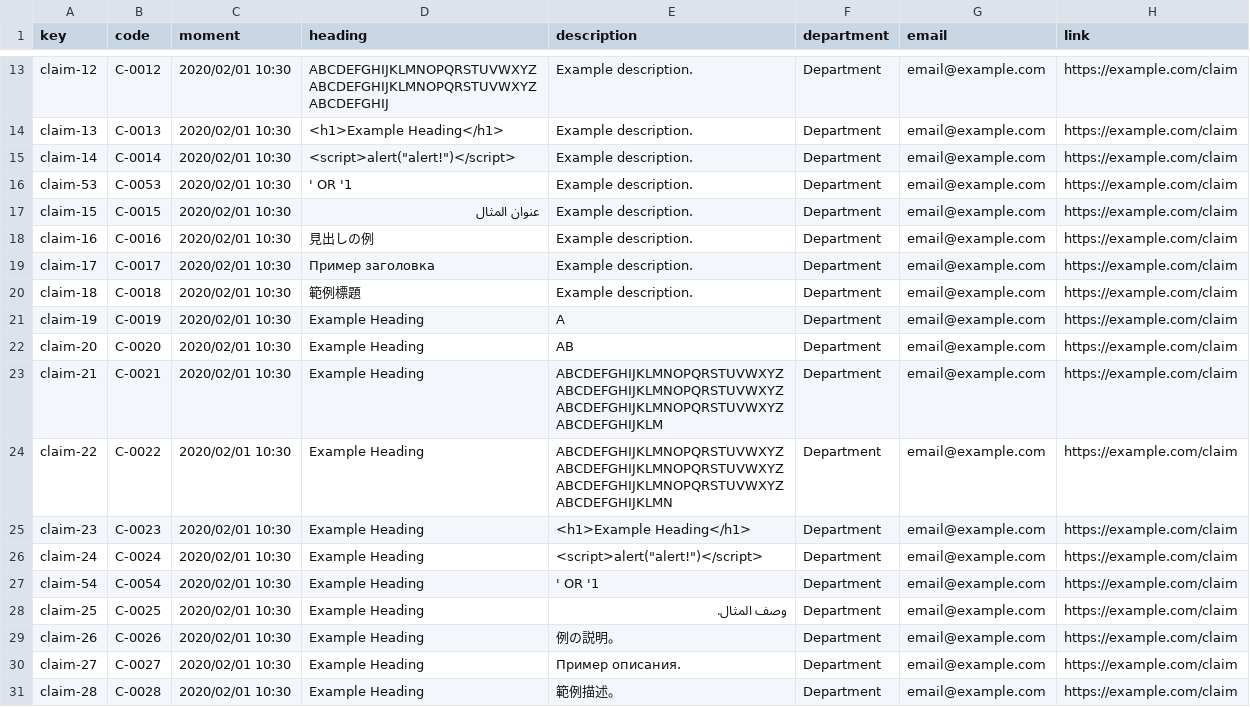
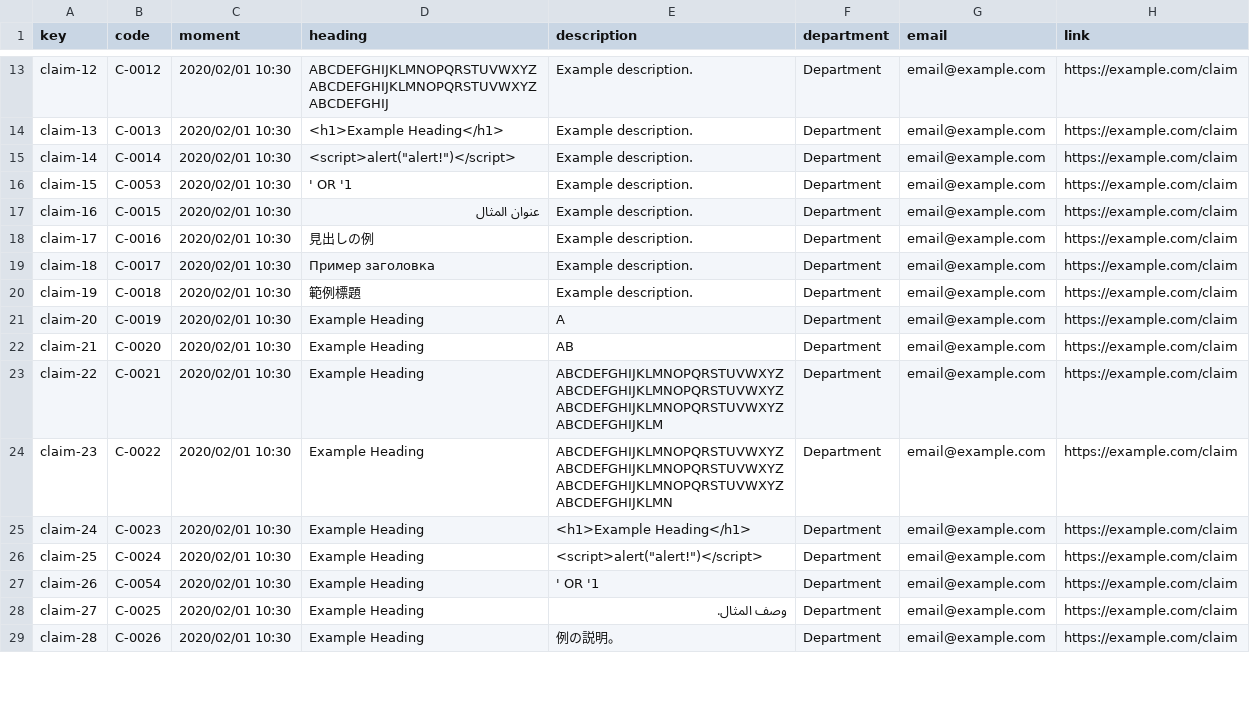
Before and after one commit to rafcasceb/Acme-SF-D04, a CSV file: src/main/webapp/WEB-INF/resources/sample-data/claim.csv, drawn as a sheet; only a part is shown, gaps mark what is left out; the diff covers the shown part only.

```diff
--- a/src/main/webapp/WEB-INF/resources/sample-data/claim.csv
+++ b/src/main/webapp/WEB-INF/resources/sample-data/claim.csv
@@ -15,17 +15,15 @@ claim-13,C-0013,2020/02/01 10:30,<h1>Example Heading</h1>,Example description.,D
 claim-14,C-0014,2020/02/01 10:30,"<script>alert(""alert!"")</script>",Example description.,Department,email@example.com,https://example.com/claim
-claim-53,C-0053,2020/02/01 10:30,' OR '1,Example description.,Department,email@example.com,https://example.com/claim
-claim-15,C-0015,2020/02/01 10:30,عنوان المثال,Example description.,Department,email@example.com,https://example.com/claim
-claim-16,C-0016,2020/02/01 10:30,見出しの例,Example description.,Department,email@example.com,https://example.com/claim
-claim-17,C-0017,2020/02/01 10:30,Пример заголовка,Example description.,Department,email@example.com,https://example.com/claim
-claim-18,C-0018,2020/02/01 10:30,範例標題,Example description.,Department,email@example.com,https://example.com/claim
-claim-19,C-0019,2020/02/01 10:30,Example Heading,A,Department,email@example.com,https://example.com/claim
-claim-20,C-0020,2020/02/01 10:30,Example Heading,AB,Department,email@example.com,https://example.com/claim
-claim-21,C-0021,2020/02/01 10:30,Example Heading,ABCDEFGHIJKLMNOPQRSTUVWXYZABCDEFGHIJKLMNOPQRSTUVWXYZABCDEFGHIJKLMNOPQRSTUVWXYZABCDEFGHIJKLM,Department,email@example.com,https://example.com/claim
-claim-22,C-0022,2020/02/01 10:30,Example Heading,ABCDEFGHIJKLMNOPQRSTUVWXYZABCDEFGHIJKLMNOPQRSTUVWXYZABCDEFGHIJKLMNOPQRSTUVWXYZABCDEFGHIJKLMN,Department,email@example.com,https://example.com/claim
-claim-23,C-0023,2020/02/01 10:30,Example Heading,<h1>Example Heading</h1>,Department,email@example.com,https://example.com/claim
-claim-24,C-0024,2020/02/01 10:30,Example Heading,"<script>alert(""alert!"")</script>",Department,email@example.com,https://example.com/claim
-claim-54,C-0054,2020/02/01 10:30,Example Heading,' OR '1,Department,email@example.com,https://example.com/claim
-claim-25,C-0025,2020/02/01 10:30,Example Heading,وصف المثال.,Department,email@example.com,https://example.com/claim
-claim-26,C-0026,2020/02/01 10:30,Example Heading,例の説明。,Department,email@example.com,https://example.com/claim
-claim-27,C-0027,2020/02/01 10:30,Example Heading,Пример описания.,Department,email@example.com,https://example.com/claim
-claim-28,C-0028,2020/02/01 10:30,Example Heading,範例描述。,Department,email@example.com,https://example.com/claim
+claim-15,C-0053,2020/02/01 10:30,' OR '1,Example description.,Department,email@example.com,https://example.com/claim
+claim-16,C-0015,2020/02/01 10:30,عنوان المثال,Example description.,Department,email@example.com,https://example.com/claim
+claim-17,C-0016,2020/02/01 10:30,見出しの例,Example description.,Department,email@example.com,https://example.com/claim
+claim-18,C-0017,2020/02/01 10:30,Пример заголовка,Example description.,Department,email@example.com,https://example.com/claim
+claim-19,C-0018,2020/02/01 10:30,範例標題,Example description.,Department,email@example.com,https://example.com/claim
+claim-20,C-0019,2020/02/01 10:30,Example Heading,A,Department,email@example.com,https://example.com/claim
+claim-21,C-0020,2020/02/01 10:30,Example Heading,AB,Department,email@example.com,https://example.com/claim
+claim-22,C-0021,2020/02/01 10:30,Example Heading,ABCDEFGHIJKLMNOPQRSTUVWXYZABCDEFGHIJKLMNOPQRSTUVWXYZABCDEFGHIJKLMNOPQRSTUVWXYZABCDEFGHIJKLM,Department,email@example.com,https://example.com/claim
+claim-23,C-0022,2020/02/01 10:30,Example Heading,ABCDEFGHIJKLMNOPQRSTUVWXYZABCDEFGHIJKLMNOPQRSTUVWXYZABCDEFGHIJKLMNOPQRSTUVWXYZABCDEFGHIJKLMN,Department,email@example.com,https://example.com/claim
+claim-24,C-0023,2020/02/01 10:30,Example Heading,<h1>Example Heading</h1>,Department,email@example.com,https://example.com/claim
+claim-25,C-0024,2020/02/01 10:30,Example Heading,"<script>alert(""alert!"")</script>",Department,email@example.com,https://example.com/claim
+claim-26,C-0054,2020/02/01 10:30,Example Heading,' OR '1,Department,email@example.com,https://example.com/claim
+claim-27,C-0025,2020/02/01 10:30,Example Heading,وصف المثال.,Department,email@example.com,https://example.com/claim
+claim-28,C-0026,2020/02/01 10:30,Example Heading,例の説明。,Department,email@example.com,https://example.com/claim
```
Also changed, not shown: 3 added rows, 1 removed row and 59 edited cells elsewhere in this file, src/main/webapp/WEB-INF/resources/sample-data/audit-record.csv, 36 other files.
